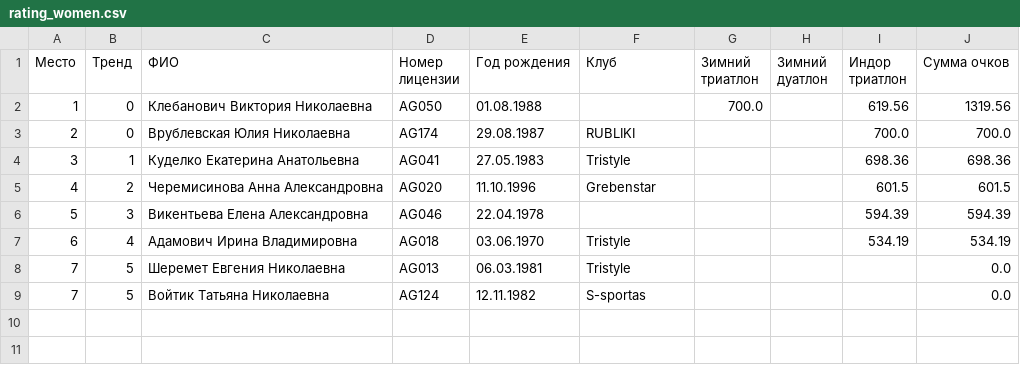
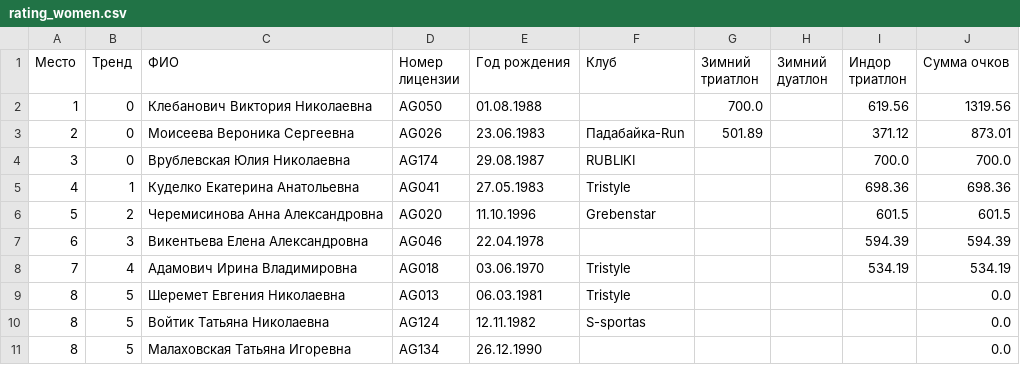
Before and after one commit to mkharytonau/bft-league-rating, a CSV file: src/main/resources/2025/rating_women.csv, drawn as a sheet.

```diff
--- a/src/main/resources/2025/rating_women.csv
+++ b/src/main/resources/2025/rating_women.csv
@@ -2,8 +2,10 @@
 1,0,Клебанович Виктория Николаевна,AG050,01.08.1988,,700.0,,619.56,1319.56
-2,0,Врублевская Юлия Николаевна,AG174,29.08.1987,RUBLIKI,,,700.0,700.0
-3,1,Куделко Екатерина Анатольевна,AG041,27.05.1983,Tristyle,,,698.36,698.36
-4,2,Черемисинова Анна Александровна,AG020,11.10.1996,Grebenstar,,,601.5,601.5
-5,3,Викентьева Елена Александровна,AG046,22.04.1978,,,,594.39,594.39
-6,4,Адамович Ирина Владимировна,AG018,03.06.1970,Tristyle,,,534.19,534.19
-7,5,Шеремет Евгения Николаевна,AG013,06.03.1981,Tristyle,,,,0.0
-7,5,Войтик Татьяна Николаевна,AG124,12.11.1982,S-sportas,,,,0.0
+2,0,Моисеева Вероника Сергеевна,AG026,23.06.1983,Падабайка-Run,501.89,,371.12,873.01
+3,0,Врублевская Юлия Николаевна,AG174,29.08.1987,RUBLIKI,,,700.0,700.0
+4,1,Куделко Екатерина Анатольевна,AG041,27.05.1983,Tristyle,,,698.36,698.36
+5,2,Черемисинова Анна Александровна,AG020,11.10.1996,Grebenstar,,,601.5,601.5
+6,3,Викентьева Елена Александровна,AG046,22.04.1978,,,,594.39,594.39
+7,4,Адамович Ирина Владимировна,AG018,03.06.1970,Tristyle,,,534.19,534.19
+8,5,Шеремет Евгения Николаевна,AG013,06.03.1981,Tristyle,,,,0.0
+8,5,Войтик Татьяна Николаевна,AG124,12.11.1982,S-sportas,,,,0.0
+8,5,Малаховская Татьяна Игоревна,AG134,26.12.1990,,,,,0.0
```
Also changed, not shown: src/main/resources/2025/Logoisk_winter_tri/men_duo_calculated.csv, src/main/resources/2025/Logoisk_winter_tri/men_tri_calculated.csv, 6 other files.
